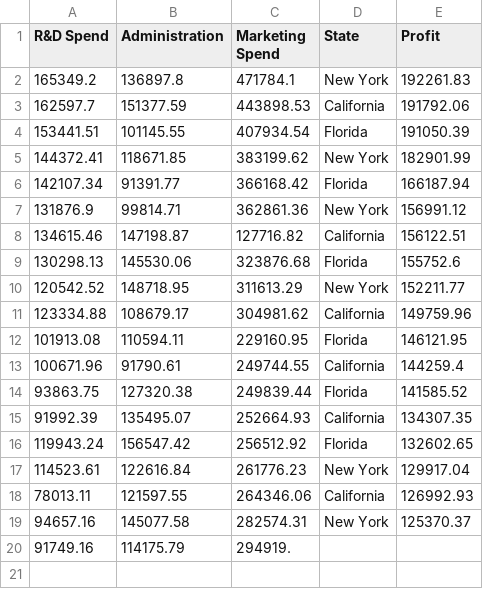
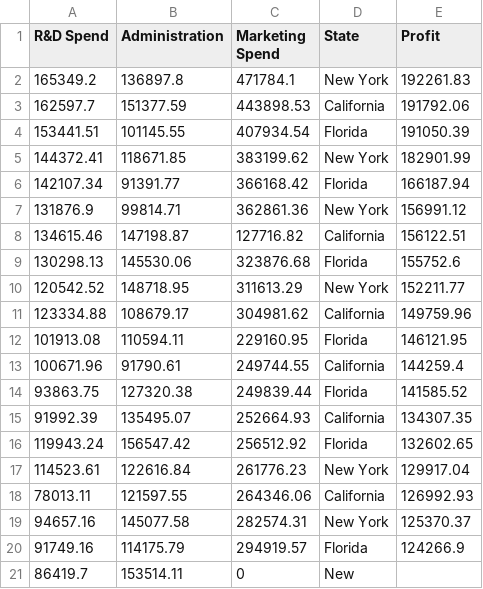
Before and after one commit to quaerera/ML-Ducky, a CSV file: src/data/Startups.csv, drawn as a sheet.

```diff
--- a/src/data/Startups.csv
+++ b/src/data/Startups.csv
@@ -19,2 +19,3 @@ R&D Spend,Administration,Marketing Spend,State,Profit
 94657.16,145077.58,282574.31,New York,125370.37
-91749.16,114175.79,294919.
+91749.16,114175.79,294919.57,Florida,124266.9
+86419.7,153514.11,0,New
```
